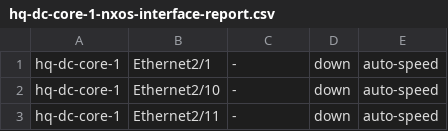
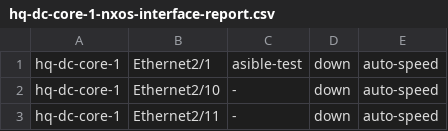
Before and after one commit to carlbuchmann/ansible, a CSV file: nxos-reports/reports/devices/hq-dc-core-1-nxos-interface-report.csv, drawn as a sheet; only a part is shown.

Commit message:
report-Nov17-2017-5:14am

```diff
--- a/nxos-reports/reports/devices/hq-dc-core-1-nxos-interface-report.csv
+++ b/nxos-reports/reports/devices/hq-dc-core-1-nxos-interface-report.csv
@@ -1,2 +1,2 @@
-hq-dc-core-1,Ethernet2/1, - ,down,auto-speed
+hq-dc-core-1,Ethernet2/1, asible-test ,down,auto-speed
 hq-dc-core-1,Ethernet2/10, - ,down,auto-speed
```
Also changed, not shown: nxos-reports/reports/nxos-interface-report.csv.
